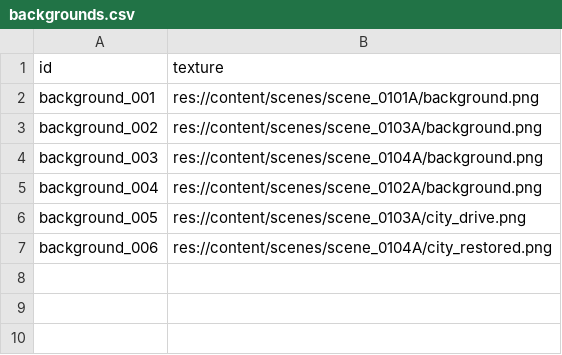
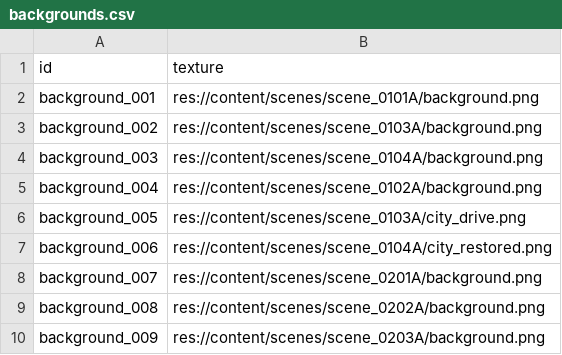
Before and after one commit to vitalight/Star-World-V3, a CSV file: content/campaign/backgrounds.csv, drawn as a sheet.

```diff
--- a/content/campaign/backgrounds.csv
+++ b/content/campaign/backgrounds.csv
@@ -7 +7,4 @@ background_005,res://content/scenes/scene_0103A/city_drive.png
 background_006,res://content/scenes/scene_0104A/city_restored.png
+background_007,res://content/scenes/scene_0201A/background.png
+background_008,res://content/scenes/scene_0202A/background.png
+background_009,res://content/scenes/scene_0203A/background.png
```
Also changed, not shown: content/campaign/levels.csv, 22 other files.
